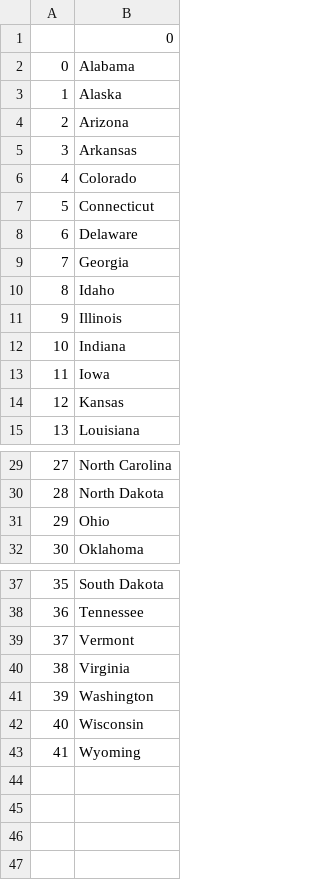
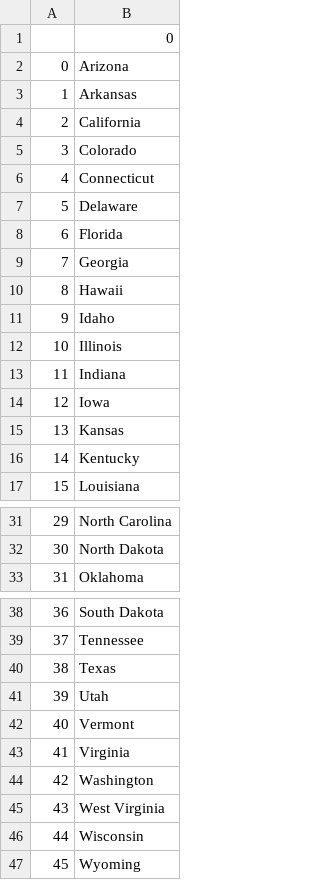
Before and after one commit to krizhnaa/Panda-lib, a CSV file: states_to_learn.csv, drawn as a sheet; only a part is shown, gaps mark what is left out; removed rows and columns are numbered as before the commit, all else as after; the diff names each change by its address in the sheet, - before the commit and + after, or states it on an @@ line.

Commit message:
Made the code 3-4 lines shorter with the help of list comprehensions

```diff
--- a/states_to_learn.csv
+++ b/states_to_learn.csv
-row 2: 0 | Alabama
-row 3: 1 | Alaska
@@ column A renumbered from row 2 down @@
+row 4: 2 | California
+row 8: 6 | Florida
+row 10: 8 | Hawaii
+row 16: 14 | Kentucky
-row 31: 29 | Ohio
+row 40: 38 | Texas
+row 41: 39 | Utah
+row 45: 43 | West Virginia
```
Also changed, not shown: 1 other file.
